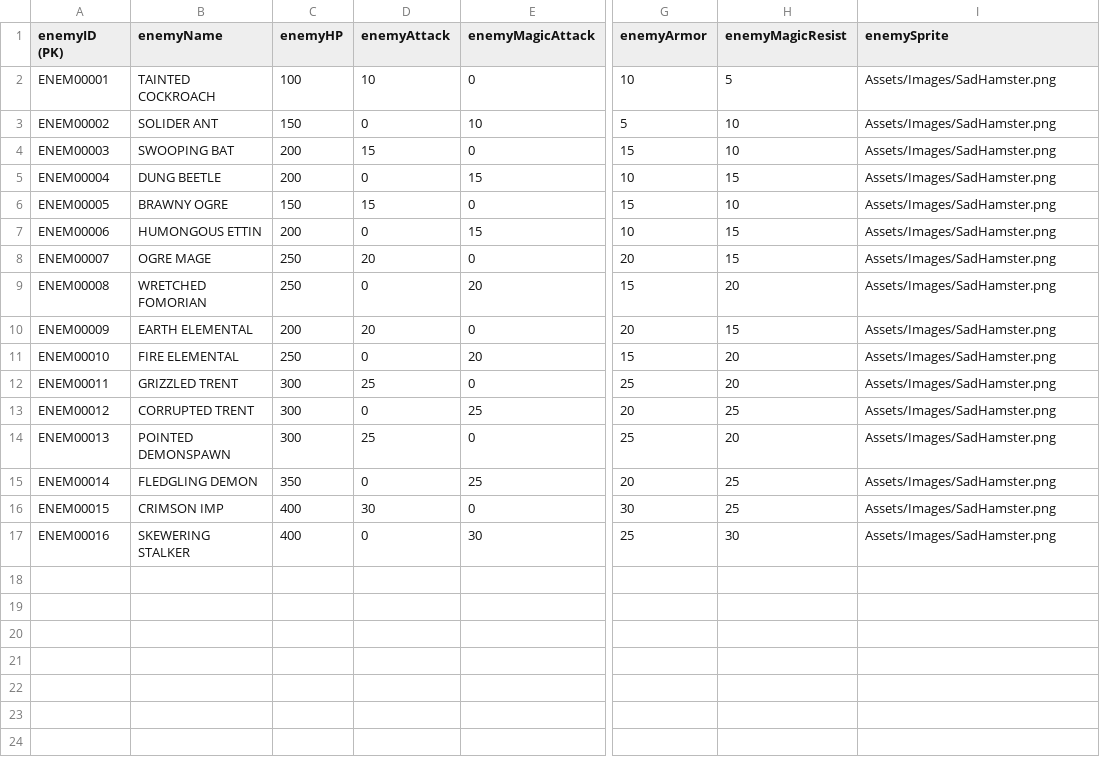
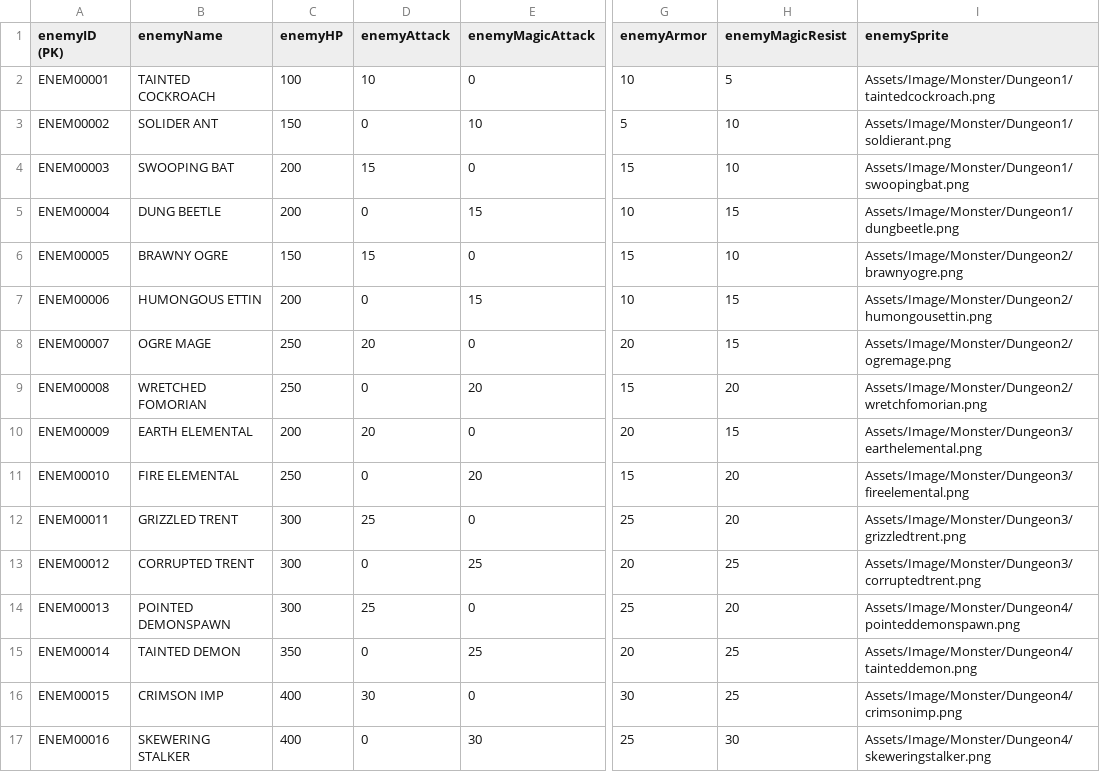
Before and after one commit to Gyoza-Gyoza/Dog-Game, a CSV file: Assets/Databases/EnemyList.csv, drawn as a sheet; only a part is shown, gaps mark what is left out; the diff names each change by its address in the sheet, - before the commit and + after, or states it on an @@ line.

```diff
--- a/Assets/Databases/EnemyList.csv
+++ b/Assets/Databases/EnemyList.csv
-I2 (enemySprite): Assets/Images/SadHamster.png
+I2 (enemySprite): Assets/Image/Monster/Dungeon1/taintedcockroach.png
-I3 (enemySprite): Assets/Images/SadHamster.png
+I3 (enemySprite): Assets/Image/Monster/Dungeon1/soldierant.png
-I4 (enemySprite): Assets/Images/SadHamster.png
+I4 (enemySprite): Assets/Image/Monster/Dungeon1/swoopingbat.png
-I5 (enemySprite): Assets/Images/SadHamster.png
+I5 (enemySprite): Assets/Image/Monster/Dungeon1/dungbeetle.png
-I6 (enemySprite): Assets/Images/SadHamster.png
+I6 (enemySprite): Assets/Image/Monster/Dungeon2/brawnyogre.png
-I7 (enemySprite): Assets/Images/SadHamster.png
+I7 (enemySprite): Assets/Image/Monster/Dungeon2/humongousettin.png
-I8 (enemySprite): Assets/Images/SadHamster.png
+I8 (enemySprite): Assets/Image/Monster/Dungeon2/ogremage.png
-I9 (enemySprite): Assets/Images/SadHamster.png
+I9 (enemySprite): Assets/Image/Monster/Dungeon2/wretchfomorian.png
-I10 (enemySprite): Assets/Images/SadHamster.png
+I10 (enemySprite): Assets/Image/Monster/Dungeon3/earthelemental.png
-I11 (enemySprite): Assets/Images/SadHamster.png
+I11 (enemySprite): Assets/Image/Monster/Dungeon3/fireelemental.png
-I12 (enemySprite): Assets/Images/SadHamster.png
+I12 (enemySprite): Assets/Image/Monster/Dungeon3/grizzledtrent.png
-I13 (enemySprite): Assets/Images/SadHamster.png
+I13 (enemySprite): Assets/Image/Monster/Dungeon3/corruptedtrent.png
-I14 (enemySprite): Assets/Images/SadHamster.png
+I14 (enemySprite): Assets/Image/Monster/Dungeon4/pointeddemonspawn.png
-B15 (enemyName): FLEDGLING DEMON
+B15 (enemyName): TAINTED DEMON
-I15 (enemySprite): Assets/Images/SadHamster.png
+I15 (enemySprite): Assets/Image/Monster/Dungeon4/tainteddemon.png
-I16 (enemySprite): Assets/Images/SadHamster.png
+I16 (enemySprite): Assets/Image/Monster/Dungeon4/crimsonimp.png
-I17 (enemySprite): Assets/Images/SadHamster.png
+I17 (enemySprite): Assets/Image/Monster/Dungeon4/skeweringstalker.png
```
Also changed, not shown: 45 other files.
